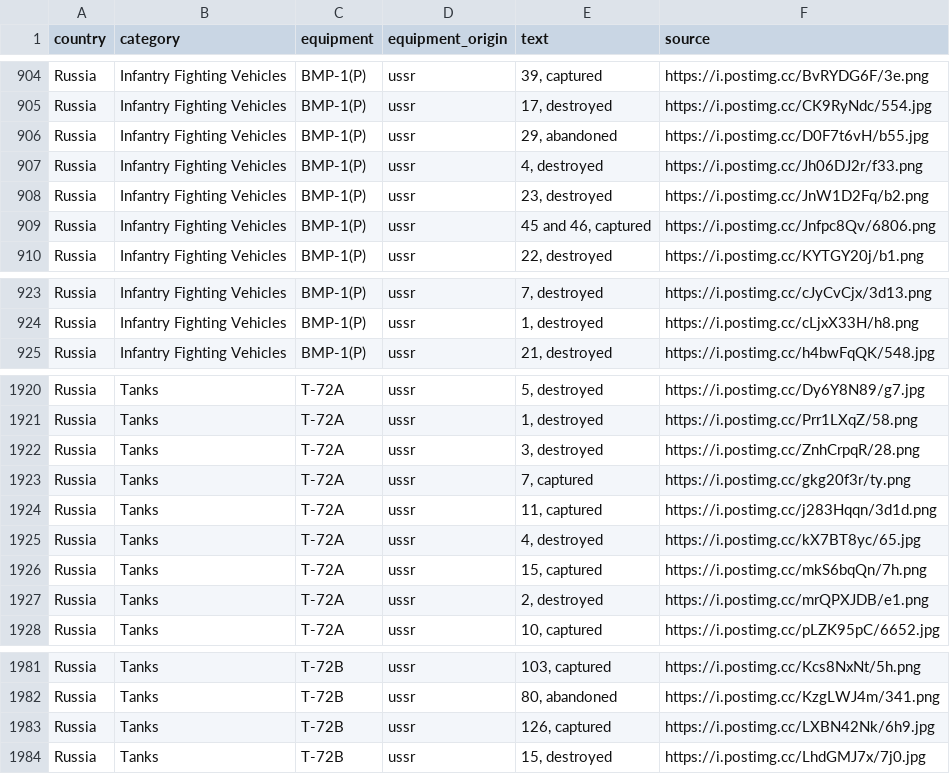
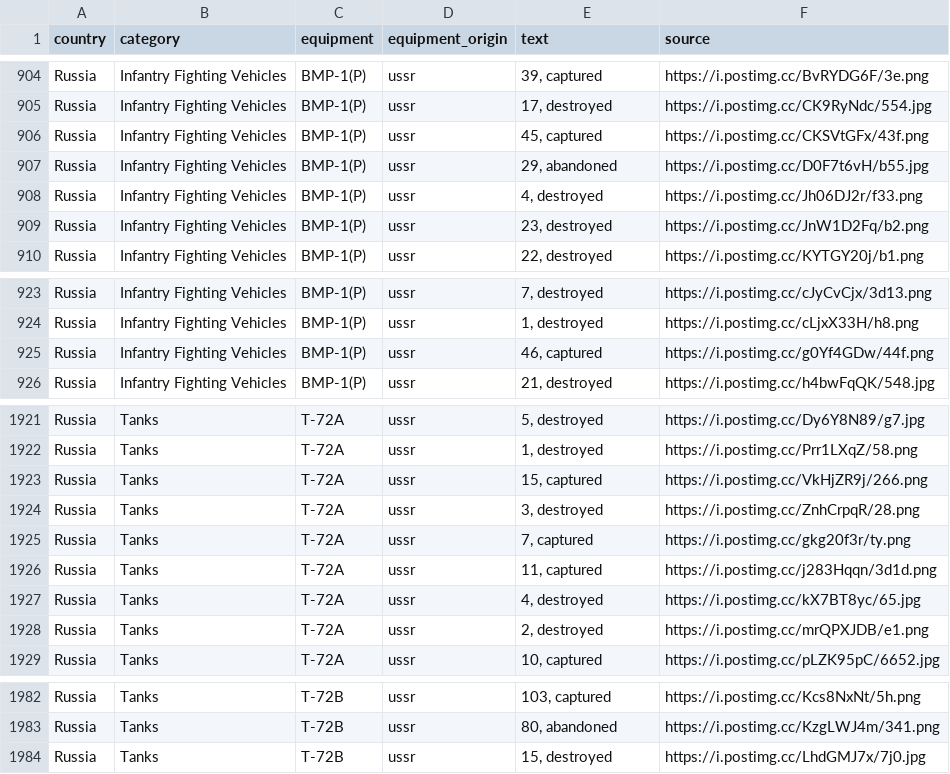
Before and after one commit to mauforonda/ukraine, a CSV file: reports.csv, drawn as a sheet; only a part is shown, gaps mark what is left out; removed rows and columns are numbered as before the commit, all else as after; the diff names each change by its address in the sheet, - before the commit and + after, or states it on an @@ line.

```diff
--- a/reports.csv
+++ b/reports.csv
+row 906: Russia | Infantry Fighting Vehicles | BMP-1(P) | ussr | 45, captured | https://i.postimg.cc/CKSVtGFx/43f.png
-row 909: Russia | Infantry Fighting Vehicles | BMP-1(P) | ussr | 45 and 46, captured | https://i.postimg.cc/Jnfpc8Qv/6806.png
+row 925: Russia | Infantry Fighting Vehicles | BMP-1(P) | ussr | 46, captured | https://i.postimg.cc/g0Yf4GDw/44f.png
+row 1923: Russia | Tanks | T-72A | ussr | 15, captured | https://i.postimg.cc/VkHjZR9j/266.png
-row 1926: Russia | Tanks | T-72A | ussr | 15, captured | https://i.postimg.cc/mkS6bqQn/7h.png
-row 1983: Russia | Tanks | T-72B | ussr | 126, captured | https://i.postimg.cc/LXBN42Nk/6h9.jpg
```
Also changed, not shown: log.csv, summary.csv.
